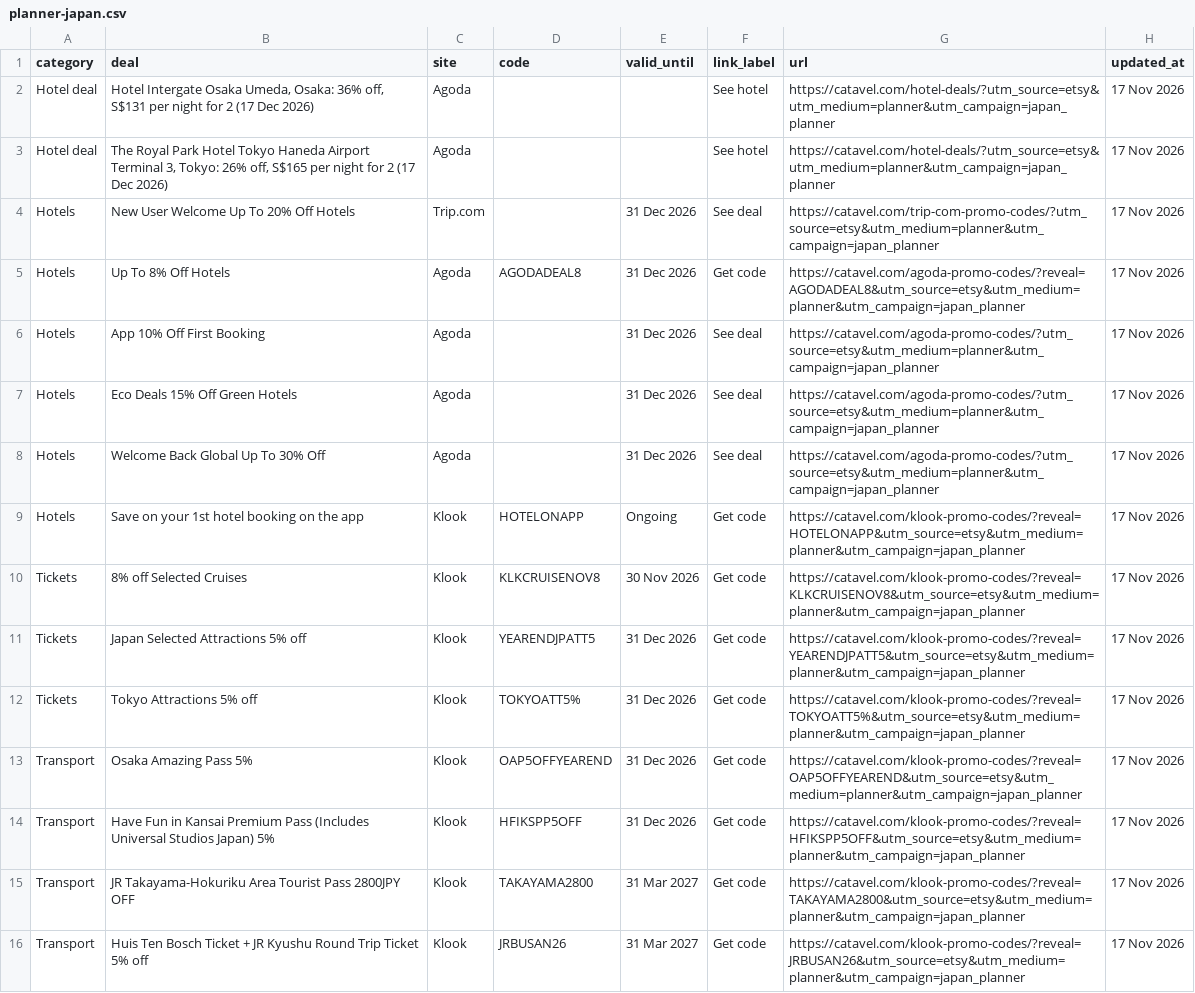
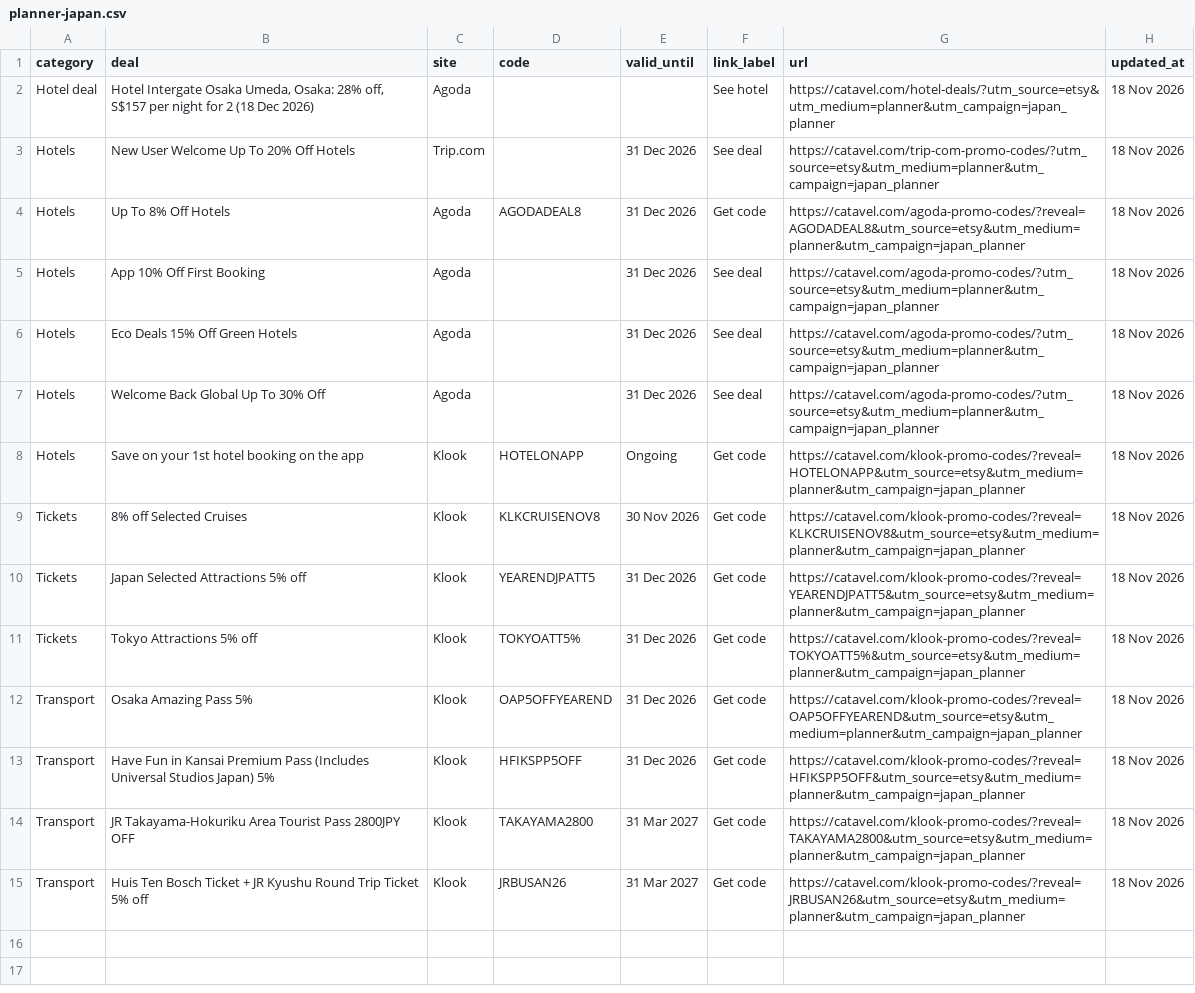
Before and after one commit to catavel/Catavel, a CSV file: feeds/planner-japan.csv, drawn as a sheet; removed rows and columns are numbered as before the commit, all else as after; the diff names each change by its address in the sheet, - before the commit and + after, or states it on an @@ line.

Commit message:
chore: update planner feed japan [2026-11-18]

```diff
--- a/feeds/planner-japan.csv
+++ b/feeds/planner-japan.csv
-B2 (deal): …Umeda, Osaka: 36% off, S$131 per night for 2 (17 Dec 2026)
+B2 (deal): …Umeda, Osaka: 28% off, S$157 per night for 2 (18 Dec 2026)
-H2 (updated_at): 17 Nov 2026
+H2 (updated_at): 18 Nov 2026
-row 3: Hotel deal | The Royal Park Hotel Tokyo Haneda Airport Terminal 3, Tokyo: 26% off, S$165 per night for 2 (17 Dec 2026) | Agoda |  |  | See hotel | https://catavel.com/hotel-deals/?utm_source=etsy&utm_medium=planner&utm_campaign=japan_planner | 17 Nov 2026
-H3:H15 (updated_at): 17 Nov 2026
+H3:H15 (updated_at): 18 Nov 2026
```
